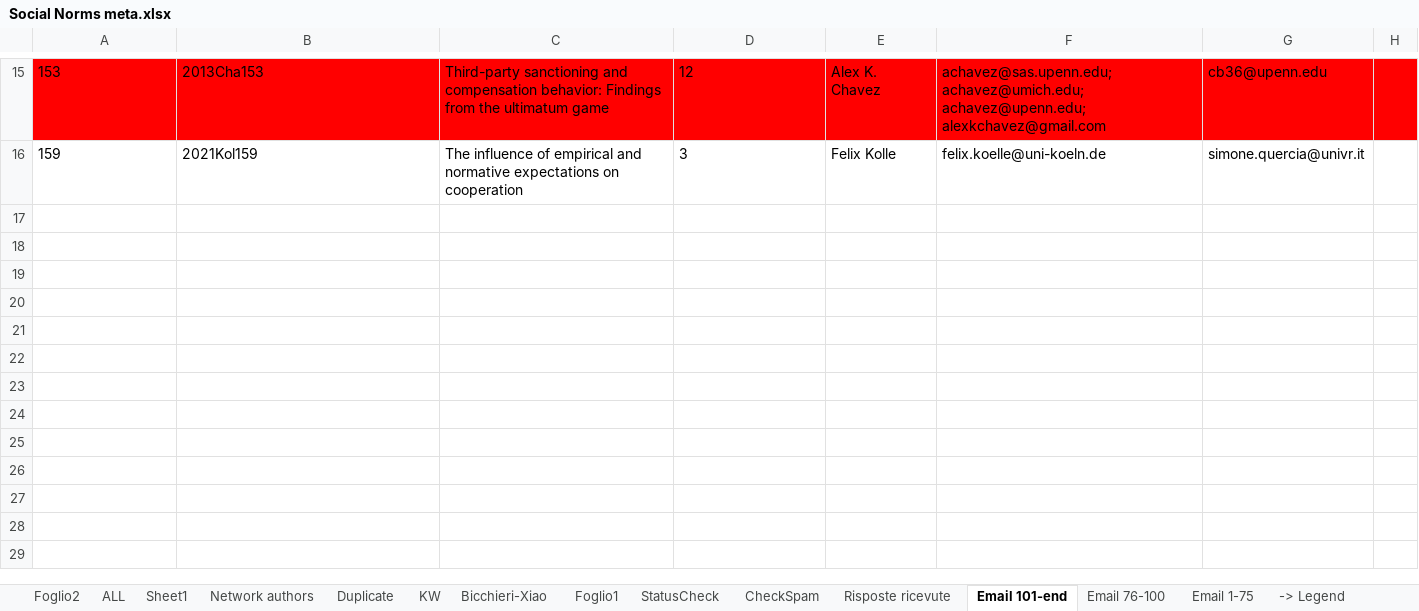
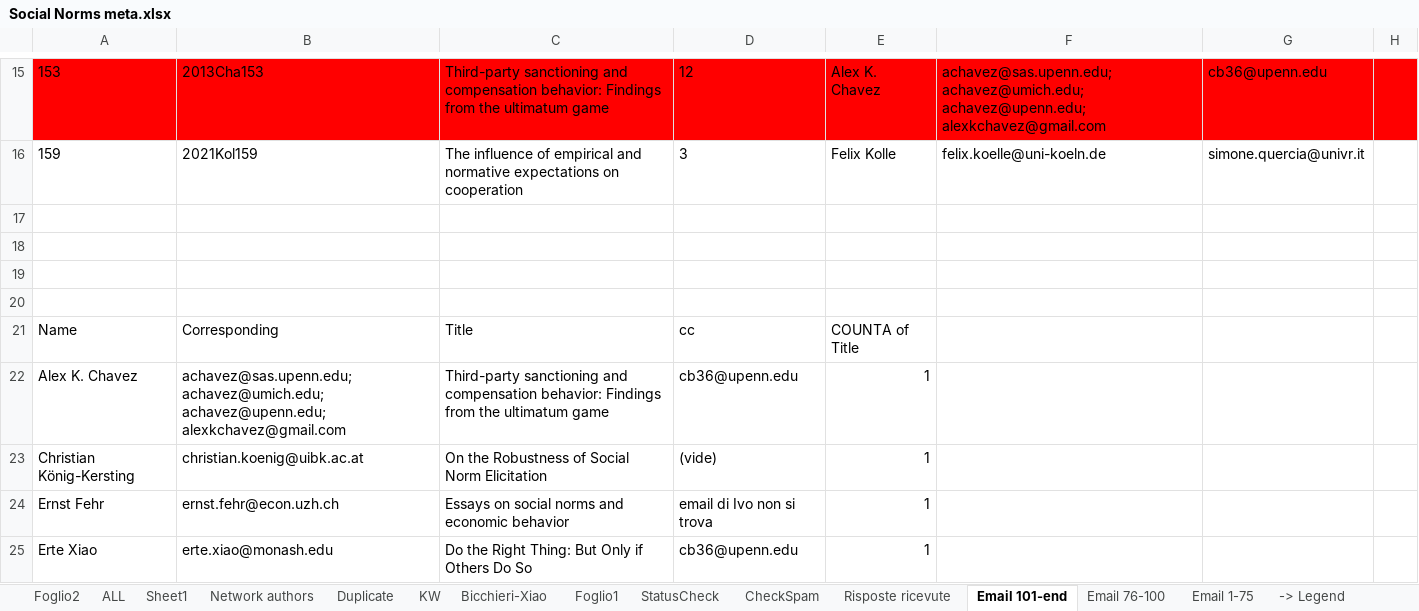
Before and after one commit to Dany389/social-norms-network-authors, an Excel workbook: Social Norms meta.xlsx, sheet Email 101-end, drawn as a sheet; only a part is shown, gaps mark what is left out; values as stored, in another font and other column widths than the file's, no borders; charts and pictures not drawn; the diff covers the shown part only; the diff names each change by its address in the sheet, - before the commit and + after, or states it on an @@ line.

Commit message:
Update Social Norms meta.xlsx

```diff
--- a/Social Norms meta.xlsx (sheet Email 101-end)
+++ b/Social Norms meta.xlsx (sheet Email 101-end)
+row 17: (empty)
+row 18: (empty)
+row 19: (empty)
+row 20: (empty)
+row 21: Name | Corresponding | Title | cc | COUNTA of Title
+row 22: Alex K. Chavez | achavez@sas.upenn.edu; achavez@umich.edu; achavez@upenn.edu; alexkchavez@gmail.com | Third-party sanctioning and compensation behavior: Findings from the ultimatum game | cb36@upenn.edu | 1
+row 23: Christian König-Kersting | christian.koenig@uibk.ac.at | On the Robustness of Social Norm Elicitation | (vide) | 1
+row 24: Ernst Fehr | ernst.fehr@econ.uzh.ch | Essays on social norms and economic behavior | email di Ivo non si trova | 1
+row 25: Erte Xiao | erte.xiao@monash.edu | Do the Right Thing: But Only if Others Do So | cb36@upenn.edu | 1
```
Also changed, not shown: 8 added rows elsewhere in this sheet, sheet StatusCheck, sheet Email 1-75, sheet Foglio2, sheet Email 76-100, sheet Sheet1, sheet Foglio1, 1 more sheet, charts or pictures.
